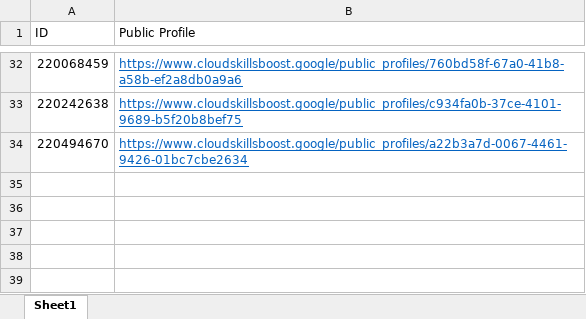
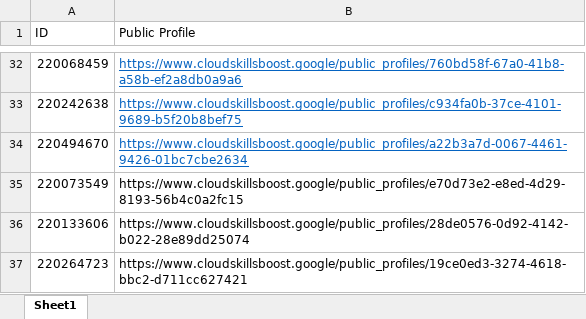
Before and after one commit to wongcyrus/google-cloud-skills-boost-progress-checker, an Excel workbook: Students.xlsx, sheet Sheet1, drawn as a sheet; only a part is shown, gaps mark what is left out; values as stored, in another font and other column widths than the file's, no borders; the diff names each change by its address in the sheet, - before the commit and + after, or states it on an @@ line.

Commit message:
Add files via upload

```diff
--- a/Students.xlsx (sheet Sheet1)
+++ b/Students.xlsx (sheet Sheet1)
+row 35: 220073549 | https://www.cloudskillsboost.google/public_profiles/e70d73e2-e8ed-4d29-8193-56b4c0a2fc15
+row 36: 220133606 | https://www.cloudskillsboost.google/public_profiles/28de0576-0d92-4142-b022-28e89dd25074
+row 37: 220264723 | https://www.cloudskillsboost.google/public_profiles/19ce0ed3-3274-4618-bbc2-d711cc627421
```
